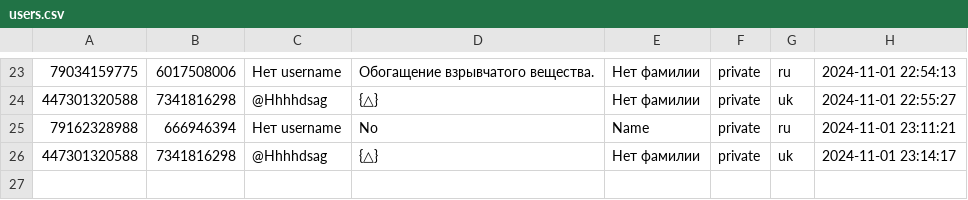
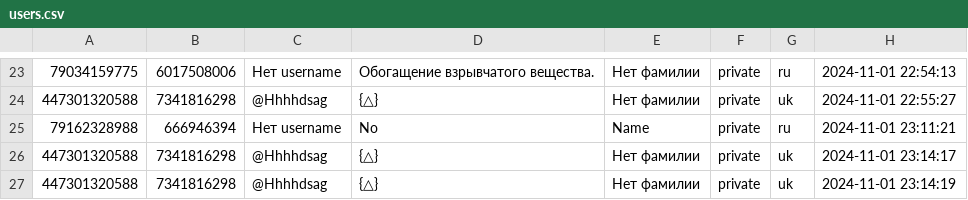
Before and after one commit to TheFoZzY/usersFRONEST, a CSV file: users.csv, drawn as a sheet; only a part is shown, gaps mark what is left out.

Commit message:
Обновлен файл users.csv

```diff
--- a/users.csv
+++ b/users.csv
@@ -26 +26,2 @@
 447301320588 | 7341816298 | @Hhhhdsag | {△} | Нет фамилии | private | uk | 2024-11-01 23:14:17
+447301320588 | 7341816298 | @Hhhhdsag | {△} | Нет фамилии | private | uk | 2024-11-01 23:14:19
```
